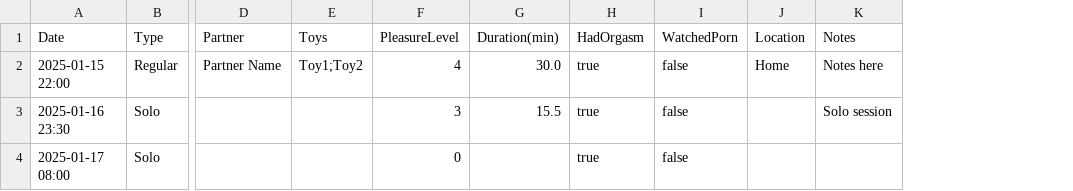
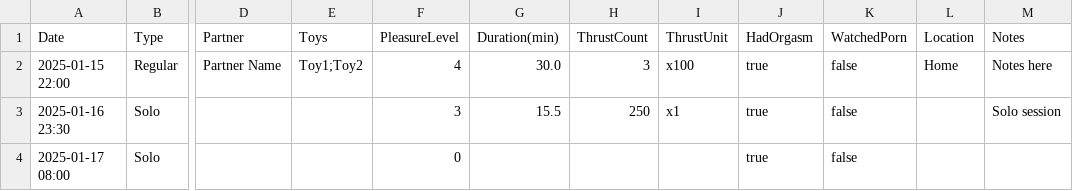
Before and after one commit to YuanZhe-99/MyDay, a CSV file: assets/template_intimacy.csv, drawn as a sheet; only a part is shown, gaps mark what is left out; the diff names each change by its address in the sheet, - before the commit and + after, or states it on an @@ line.

```diff
--- a/assets/template_intimacy.csv
+++ b/assets/template_intimacy.csv
+column H (ThrustCount), rows 2-3: 3 | 250
+column I (ThrustUnit), rows 2-3: x100 | x1
```
Also changed, not shown: 17 other files.
